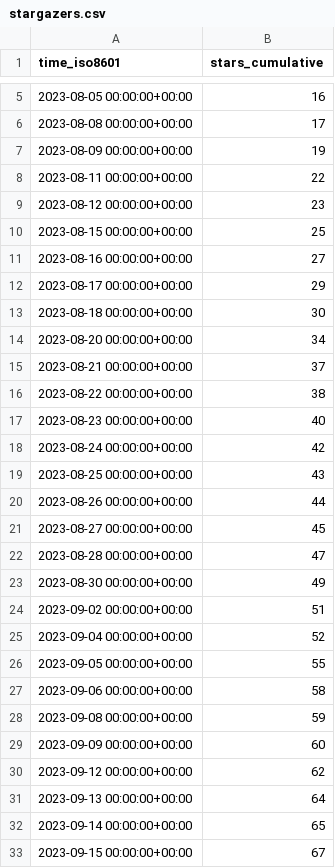
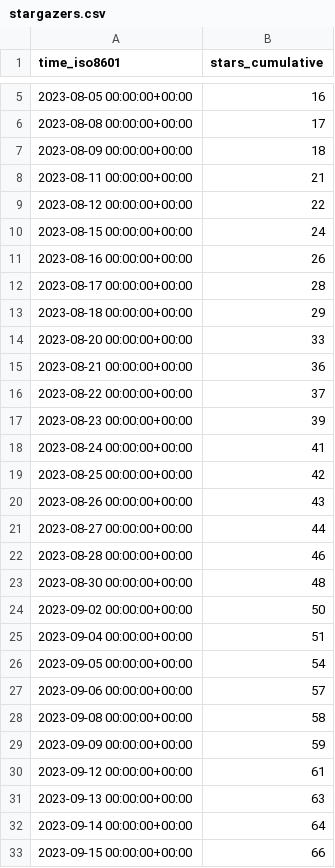
Before and after one commit to human-zoo-dan/superduperdb, a CSV file: SuperDuperDB/superduperdb/ghrs-data/stargazers.csv, drawn as a sheet; only a part is shown, gaps mark what is left out; the diff covers the shown part only.

```diff
--- a/SuperDuperDB/superduperdb/ghrs-data/stargazers.csv
+++ b/SuperDuperDB/superduperdb/ghrs-data/stargazers.csv
@@ -6,28 +6,28 @@ time_iso8601,stars_cumulative
 2023-08-08 00:00:00+00:00,17
-2023-08-09 00:00:00+00:00,19
-2023-08-11 00:00:00+00:00,22
-2023-08-12 00:00:00+00:00,23
-2023-08-15 00:00:00+00:00,25
-2023-08-16 00:00:00+00:00,27
-2023-08-17 00:00:00+00:00,29
-2023-08-18 00:00:00+00:00,30
-2023-08-20 00:00:00+00:00,34
-2023-08-21 00:00:00+00:00,37
-2023-08-22 00:00:00+00:00,38
-2023-08-23 00:00:00+00:00,40
-2023-08-24 00:00:00+00:00,42
-2023-08-25 00:00:00+00:00,43
-2023-08-26 00:00:00+00:00,44
-2023-08-27 00:00:00+00:00,45
-2023-08-28 00:00:00+00:00,47
-2023-08-30 00:00:00+00:00,49
-2023-09-02 00:00:00+00:00,51
-2023-09-04 00:00:00+00:00,52
-2023-09-05 00:00:00+00:00,55
-2023-09-06 00:00:00+00:00,58
-2023-09-08 00:00:00+00:00,59
-2023-09-09 00:00:00+00:00,60
-2023-09-12 00:00:00+00:00,62
-2023-09-13 00:00:00+00:00,64
-2023-09-14 00:00:00+00:00,65
-2023-09-15 00:00:00+00:00,67
+2023-08-09 00:00:00+00:00,18
+2023-08-11 00:00:00+00:00,21
+2023-08-12 00:00:00+00:00,22
+2023-08-15 00:00:00+00:00,24
+2023-08-16 00:00:00+00:00,26
+2023-08-17 00:00:00+00:00,28
+2023-08-18 00:00:00+00:00,29
+2023-08-20 00:00:00+00:00,33
+2023-08-21 00:00:00+00:00,36
+2023-08-22 00:00:00+00:00,37
+2023-08-23 00:00:00+00:00,39
+2023-08-24 00:00:00+00:00,41
+2023-08-25 00:00:00+00:00,42
+2023-08-26 00:00:00+00:00,43
+2023-08-27 00:00:00+00:00,44
+2023-08-28 00:00:00+00:00,46
+2023-08-30 00:00:00+00:00,48
+2023-09-02 00:00:00+00:00,50
+2023-09-04 00:00:00+00:00,51
+2023-09-05 00:00:00+00:00,54
+2023-09-06 00:00:00+00:00,57
+2023-09-08 00:00:00+00:00,58
+2023-09-09 00:00:00+00:00,59
+2023-09-12 00:00:00+00:00,61
+2023-09-13 00:00:00+00:00,63
+2023-09-14 00:00:00+00:00,64
+2023-09-15 00:00:00+00:00,66
```
Also changed, not shown: 1 added row and 44 edited cells elsewhere in this file, SuperDuperDB/superduperdb/ghrs-data/forks.csv.
